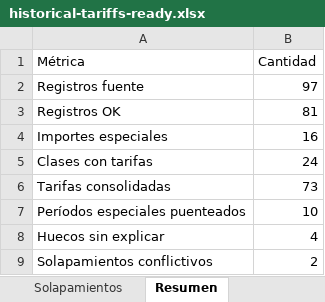
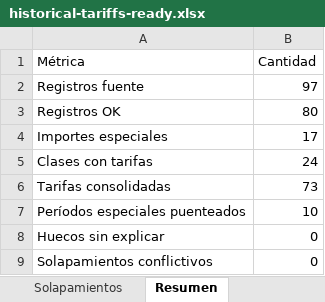
Before and after one commit to ulises-ayala/gestion-academia, an Excel workbook: exports/historical-tariffs-ready.xlsx, sheet Resumen, drawn as a sheet; values as stored, in another font and other column widths than the file's, no borders; the diff names each change by its address in the sheet, - before the commit and + after, or states it on an @@ line.

```diff
--- a/exports/historical-tariffs-ready.xlsx (sheet Resumen)
+++ b/exports/historical-tariffs-ready.xlsx (sheet Resumen)
-B3 (Cantidad): 81
+B3 (Cantidad): 80
-B4 (Cantidad): 16
+B4 (Cantidad): 17
-B8 (Cantidad): 4
+B8 (Cantidad): 0
-B9 (Cantidad): 2
+B9 (Cantidad): 0
```
Also changed, not shown: sheet Alertas, sheet Solapamientos, sheet Tarifas finales, sheet Importes especiales, exports/historical-tariffs-analysis.xlsx, 22 other files.
